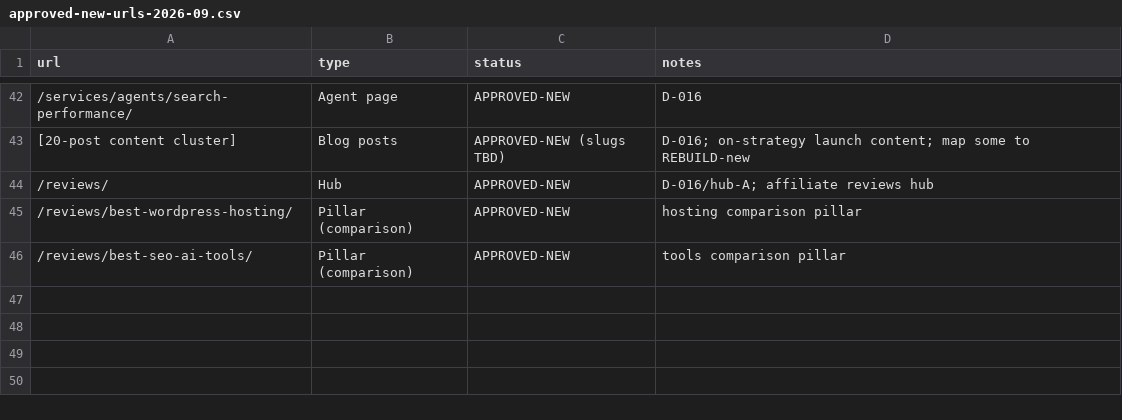
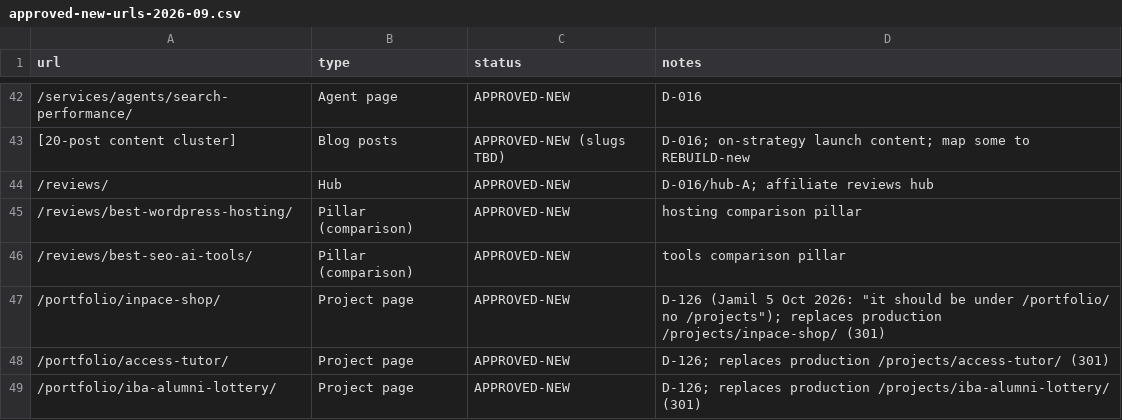
Before and after one commit to jamilahmed16/reinforce-lab-wp-modernization, a CSV file: claude/data/approved-new-urls-2026-09.csv, drawn as a sheet; only a part is shown, gaps mark what is left out.

```diff
--- a/claude/data/approved-new-urls-2026-09.csv
+++ b/claude/data/approved-new-urls-2026-09.csv
@@ -46 +46,4 @@ url,type,status,notes
 /reviews/best-seo-ai-tools/,Pillar (comparison),APPROVED-NEW,tools comparison pillar
+/portfolio/inpace-shop/,Project page,APPROVED-NEW,D-126 (Jamil 5 Oct 2026: "it should be under /portfolio/ no /projects"); replaces production /projects/inpace-shop/ (301)
+/portfolio/access-tutor/,Project page,APPROVED-NEW,D-126; replaces production /projects/access-tutor/ (301)
+/portfolio/iba-alumni-lottery/,Project page,APPROVED-NEW,D-126; replaces production /projects/iba-alumni-lottery/ (301)
```
Also changed, not shown: 8 other files.
